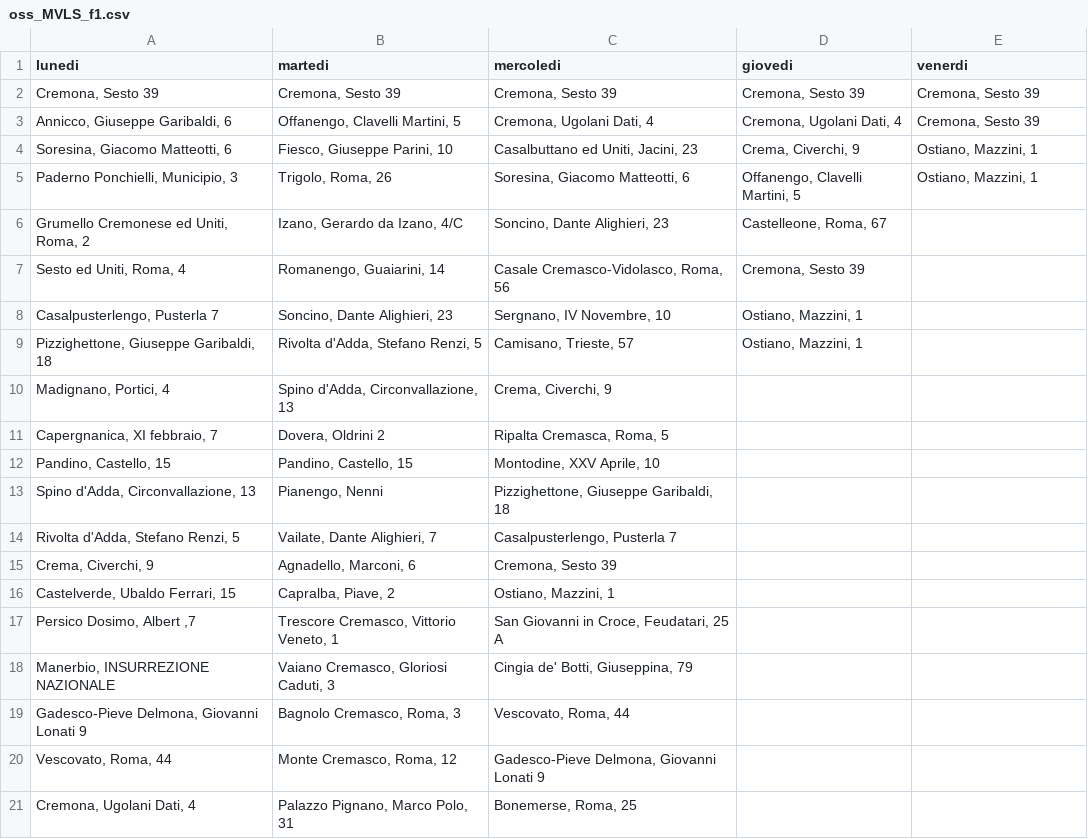
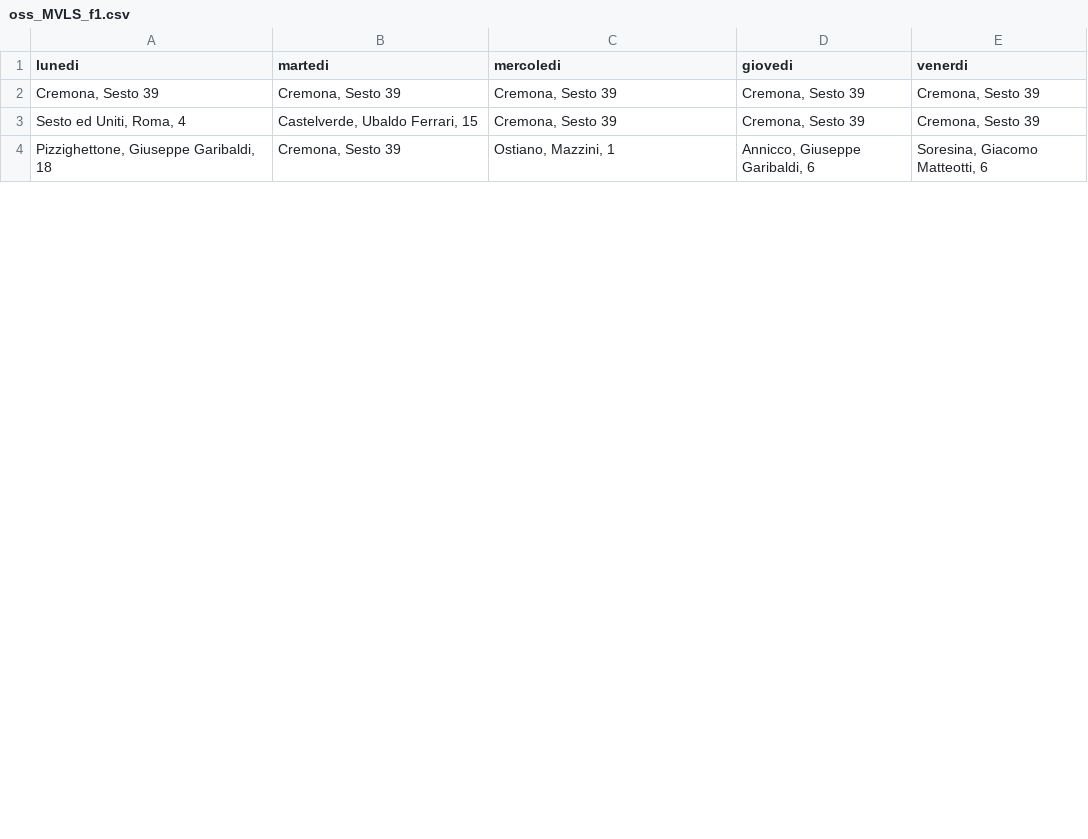
Before and after one commit to MassimoCavagna/Bachelor-Thesis, a CSV file: Dati/turni_f/optimized_start/oss_MVLS_f1.csv, drawn as a sheet; only a part is shown; removed rows and columns are numbered as before the commit, all else as after; the diff covers the shown part only; the diff names each change by its address in the sheet, - before the commit and + after, or states it on an @@ line.

Commit message:
complete table and MVLS bug fixed

```diff
--- a/Dati/turni_f/optimized_start/oss_MVLS_f1.csv
+++ b/Dati/turni_f/optimized_start/oss_MVLS_f1.csv
-row 3: Annicco, Giuseppe Garibaldi, 6 | Offanengo, Clavelli Martini, 5 | Cremona, Ugolani Dati, 4 | Cremona, Ugolani Dati, 4 | Cremona, Sesto 39
-row 4: Soresina, Giacomo Matteotti, 6 | Fiesco, Giuseppe Parini, 10 | Casalbuttano ed Uniti, Jacini, 23 | Crema, Civerchi, 9 | Ostiano, Mazzini, 1
-row 5: Paderno Ponchielli, Municipio, 3 | Trigolo, Roma, 26 | Soresina, Giacomo Matteotti, 6 | Offanengo, Clavelli Martini, 5 | Ostiano, Mazzini, 1
-row 6: Grumello Cremonese ed Uniti, Roma, 2 | Izano, Gerardo da Izano, 4/C | Soncino, Dante Alighieri, 23 | Castelleone, Roma, 67
-B3 (martedi): Romanengo, Guaiarini, 14
+B3 (martedi): Castelverde, Ubaldo Ferrari, 15
-C3 (mercoledi): Casale Cremasco-Vidolasco, Roma, 56
+C3 (mercoledi): Cremona, Sesto 39
-E3 (venerdi): (empty)
+E3 (venerdi): Cremona, Sesto 39
-row 8: Casalpusterlengo, Pusterla 7 | Soncino, Dante Alighieri, 23 | Sergnano, IV Novembre, 10 | Ostiano, Mazzini, 1
-B4 (martedi): Rivolta d'Adda, Stefano Renzi, 5
+B4 (martedi): Cremona, Sesto 39
-C4 (mercoledi): Camisano, Trieste, 57
+C4 (mercoledi): Ostiano, Mazzini, 1
-D4 (giovedi): Ostiano, Mazzini, 1
+D4 (giovedi): Annicco, Giuseppe Garibaldi, 6
-E4 (venerdi): (empty)
+E4 (venerdi): Soresina, Giacomo Matteotti, 6
-row 10: Madignano, Portici, 4 | Spino d'Adda, Circonvallazione, 13 | Crema, Civerchi, 9
-row 11: Capergnanica, XI febbraio, 7 | Dovera, Oldrini 2 | Ripalta Cremasca, Roma, 5
-row 12: Pandino, Castello, 15 | Pandino, Castello, 15 | Montodine, XXV Aprile, 10
-row 13: Spino d'Adda, Circonvallazione, 13 | Pianengo, Nenni | Pizzighettone, Giuseppe Garibaldi, 18
-row 14: Rivolta d'Adda, Stefano Renzi, 5 | Vailate, Dante Alighieri, 7 | Casalpusterlengo, Pusterla 7
-row 15: Crema, Civerchi, 9 | Agnadello, Marconi, 6 | Cremona, Sesto 39
-row 16: Castelverde, Ubaldo Ferrari, 15 | Capralba, Piave, 2 | Ostiano, Mazzini, 1
-row 17: Persico Dosimo, Albert ,7 | Trescore Cremasco, Vittorio Veneto, 1 | San Giovanni in Croce, Feudatari, 25 A
-row 18: Manerbio, INSURREZIONE NAZIONALE | Vaiano Cremasco, Gloriosi Caduti, 3 | Cingia de' Botti, Giuseppina, 79
-row 19: Gadesco-Pieve Delmona, Giovanni Lonati 9 | Bagnolo Cremasco, Roma, 3 | Vescovato, Roma, 44
-row 20: Vescovato, Roma, 44 | Monte Cremasco, Roma, 12 | Gadesco-Pieve Delmona, Giovanni Lonati 9
-row 21: Cremona, Ugolani Dati, 4 | Palazzo Pignano, Marco Polo, 31 | Bonemerse, Roma, 25
```
Also changed, not shown: 21 added rows, 16 removed rows and 3 edited cells elsewhere in this file, Dati/turni_f/MVLS1.csv, Dati/turni_f/MVLS2.csv, 4 other files.
